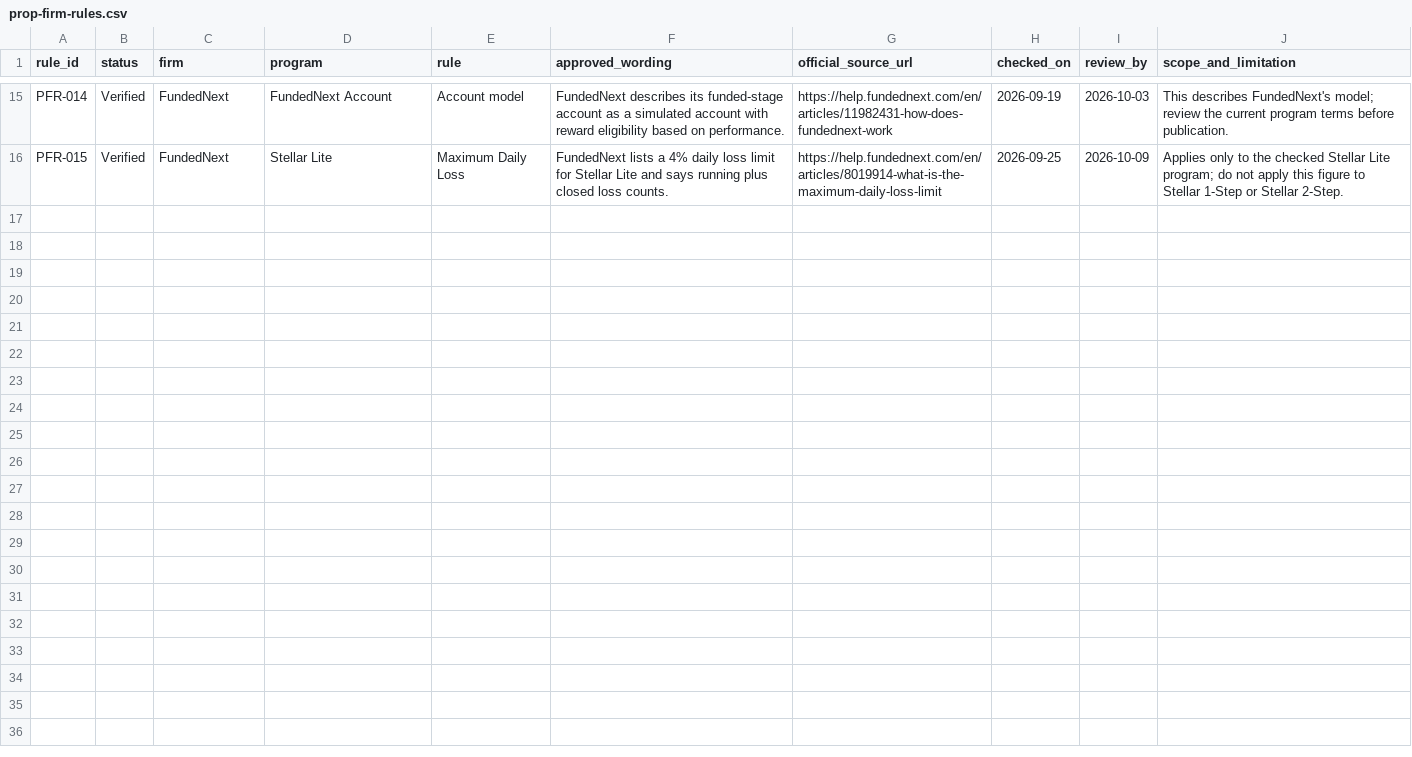
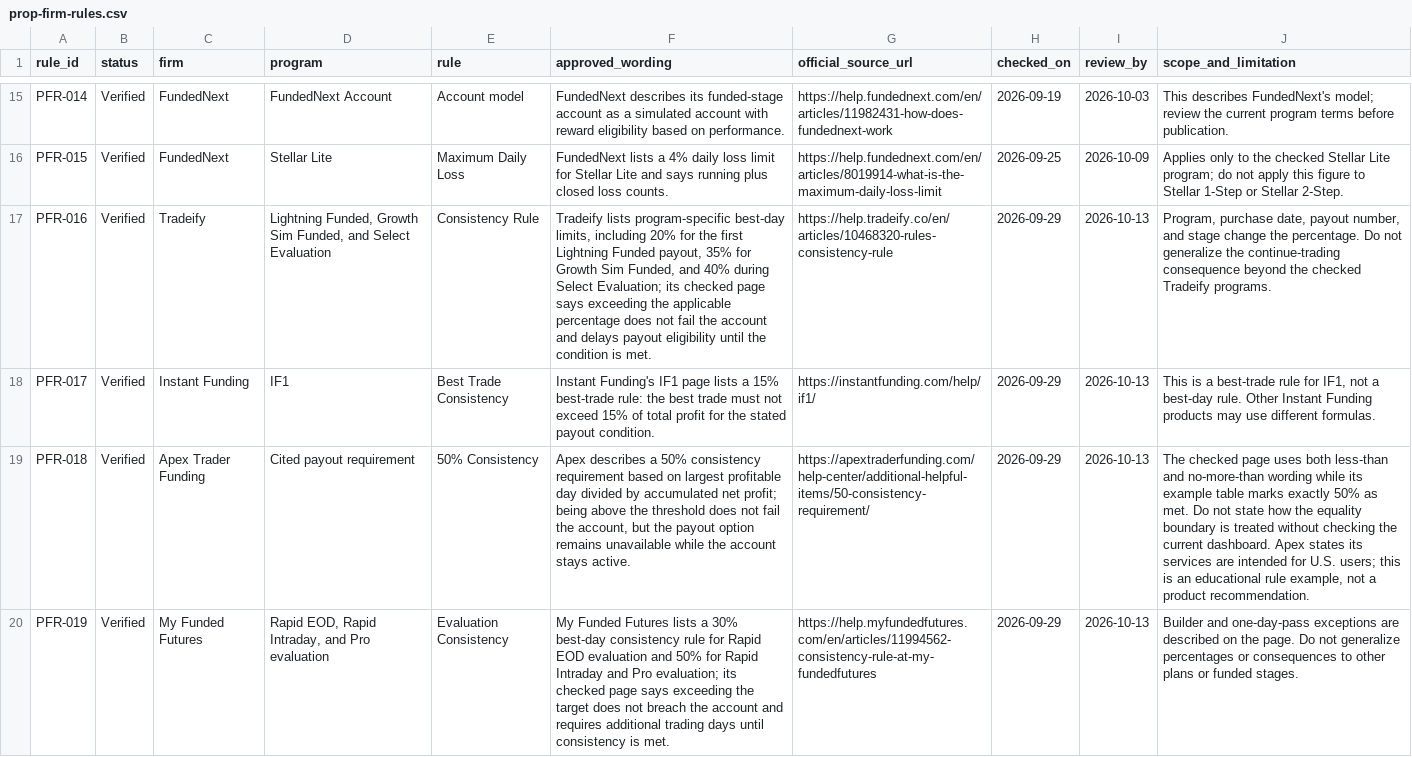
Before and after one commit to hellovickysen/proplogai-content-system, a CSV file: content-map/source-registers/prop-firm-rules.csv, drawn as a sheet; only a part is shown, gaps mark what is left out; the diff names each change by its address in the sheet, - before the commit and + after, or states it on an @@ line.

Commit message:
Record clarified I1 consistency revision

```diff
--- a/content-map/source-registers/prop-firm-rules.csv
+++ b/content-map/source-registers/prop-firm-rules.csv
+row 17: PFR-016 | Verified | Tradeify | Lightning Funded, Growth Sim Funded, and Select Evaluation | Consistency Rule | Tradeify lists program-specific best-day limits, including 20% for the first Lightning Funded payout, 35% for Growth Sim Funded, and 40% during Select Evaluation; its checked page says exceeding the applicable percentage does not fail the account and delays payout eligibility until the condition is met. | https://help.tradeify.co/en/articles/10468320-rules-consistency-rule | 2026-09-29 | 2026-10-13 | Program, purchase date, payout number, and stage change the percentage. Do not generalize the continue-trading consequence beyond the checked Tradeify programs.
+row 18: PFR-017 | Verified | Instant Funding | IF1 | Best Trade Consistency | Instant Funding's IF1 page lists a 15% best-trade rule: the best trade must not exceed 15% of total profit for the stated payout condition. | https://instantfunding.com/help/if1/ | 2026-09-29 | 2026-10-13 | This is a best-trade rule for IF1, not a best-day rule. Other Instant Funding products may use different formulas.
+row 19: PFR-018 | Verified | Apex Trader Funding | Cited payout requirement | 50% Consistency | Apex describes a 50% consistency requirement based on largest profitable day divided by accumulated net profit; being above the threshold does not fail the account, but the payout option remains unavailable while the account stays active. | https://apextraderfunding.com/help-center/additional-helpful-items/50-consistency-requirement/ | 2026-09-29 | 2026-10-13 | The checked page uses both less-than and no-more-than wording while its example table marks exactly 50% as met. Do not state how the equality boundary is treated without checking the current dashboard. Apex states its services are intended for U.S. users; this is an educational rule example, not a product recommendation.
+row 20: PFR-019 | Verified | My Funded Futures | Rapid EOD, Rapid Intraday, and Pro evaluation | Evaluation Consistency | My Funded Futures lists a 30% best-day consistency rule for Rapid EOD evaluation and 50% for Rapid Intraday and Pro evaluation; its checked page says exceeding the target does not breach the account and requires additional trading days until consistency is met. | https://help.myfundedfutures.com/en/articles/11994562-consistency-rule-at-my-fundedfutures | 2026-09-29 | 2026-10-13 | Builder and one-day-pass exceptions are described on the page. Do not generalize percentages or consequences to other plans or funded stages.
```
Also changed, not shown: automation/queue.csv, 5 other files.
